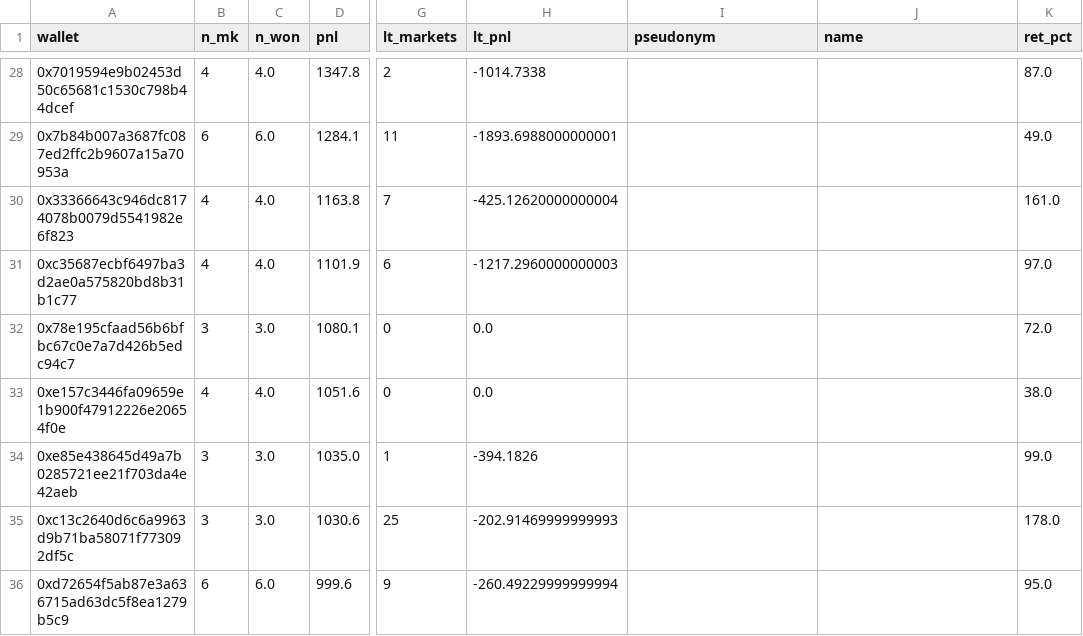
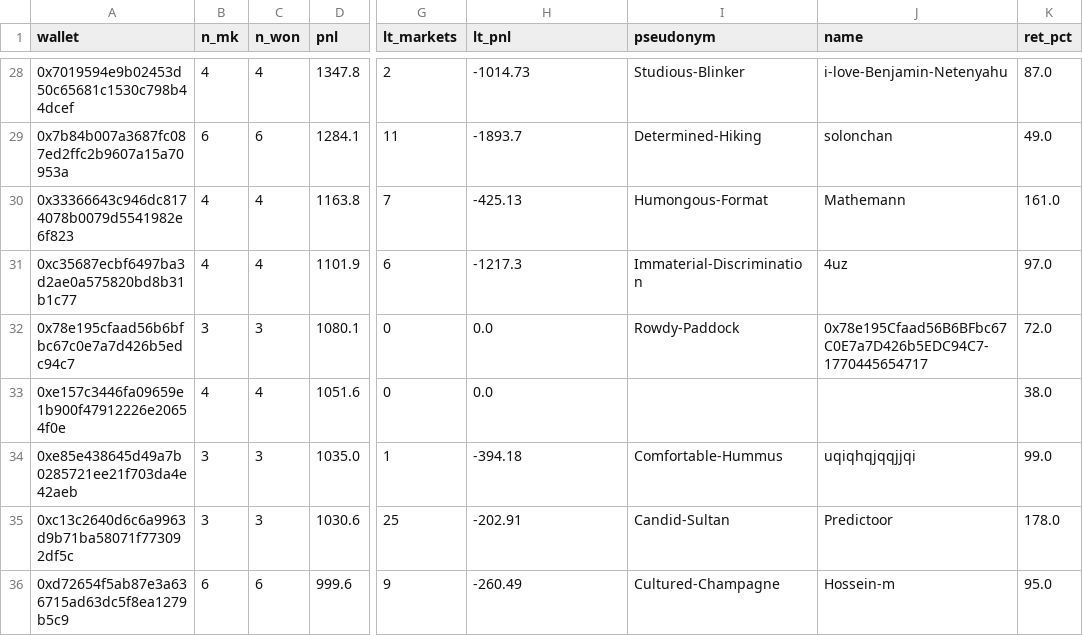
Before and after one commit to 1712n/dn-institute, a CSV file: content/research/market-health/posts/2026-10-12-polymarket-informed-trading/data/longshot_perfect.csv, drawn as a sheet; only a part is shown, gaps mark what is left out; the diff covers the shown part only; the diff names each change by its address in the sheet, - before the commit and + after, or states it on an @@ line.

```diff
--- a/content/research/market-health/posts/2026-10-12-polymarket-informed-trading/data/longshot_perfect.csv
+++ b/content/research/market-health/posts/2026-10-12-polymarket-informed-trading/data/longshot_perfect.csv
-C28 (n_won): 4.0
+C28 (n_won): 4
-H28 (lt_pnl): -1014.7338
+H28 (lt_pnl): -1014.73
-I28 (pseudonym): (empty)
+I28 (pseudonym): Studious-Blinker
-J28 (name): (empty)
+J28 (name): i-love-Benjamin-Netenyahu
-C29 (n_won): 6.0
+C29 (n_won): 6
-H29 (lt_pnl): -1893.6988000000001
+H29 (lt_pnl): -1893.7
-I29 (pseudonym): (empty)
+I29 (pseudonym): Determined-Hiking
-J29 (name): (empty)
+J29 (name): solonchan
-C30:C31 (n_won): 4.0
+C30:C31 (n_won): 4
-H30 (lt_pnl): -425.12620000000004
+H30 (lt_pnl): -425.13
-I30 (pseudonym): (empty)
+I30 (pseudonym): Humongous-Format
-J30 (name): (empty)
+J30 (name): Mathemann
-H31 (lt_pnl): -1217.2960000000003
+H31 (lt_pnl): -1217.3
-I31 (pseudonym): (empty)
+I31 (pseudonym): Immaterial-Discrimination
-J31 (name): (empty)
+J31 (name): 4uz
-C32 (n_won): 3.0
+C32 (n_won): 3
-I32 (pseudonym): (empty)
+I32 (pseudonym): Rowdy-Paddock
-J32 (name): (empty)
+J32 (name): 0x78e195Cfaad56B6BFbc67C0E7a7D426b5EDC94C7-1770445654717
-C33 (n_won): 4.0
+C33 (n_won): 4
-C34:C35 (n_won): 3.0
+C34:C35 (n_won): 3
-H34 (lt_pnl): -394.1826
+H34 (lt_pnl): -394.18
-I34 (pseudonym): (empty)
+I34 (pseudonym): Comfortable-Hummus
-J34 (name): (empty)
+J34 (name): uqiqhqjqqjjqi
-H35 (lt_pnl): -202.91469999999993
+H35 (lt_pnl): -202.91
-I35 (pseudonym): (empty)
+I35 (pseudonym): Candid-Sultan
-J35 (name): (empty)
+J35 (name): Predictoor
-C36 (n_won): 6.0
+C36 (n_won): 6
-H36 (lt_pnl): -260.49229999999994
+H36 (lt_pnl): -260.49
-I36 (pseudonym): (empty)
+I36 (pseudonym): Cultured-Champagne
-J36 (name): (empty)
+J36 (name): Hossein-m
```
Also changed, not shown: 151 edited cells elsewhere in this file, content/research/market-health/posts/2026-10-12-polymarket-informed-trading/data/surprise_markets.csv, content/research/market-health/posts/2026-10-12-polymarket-informed-trading/data/surprise_substantive.csv, 45 other files.
